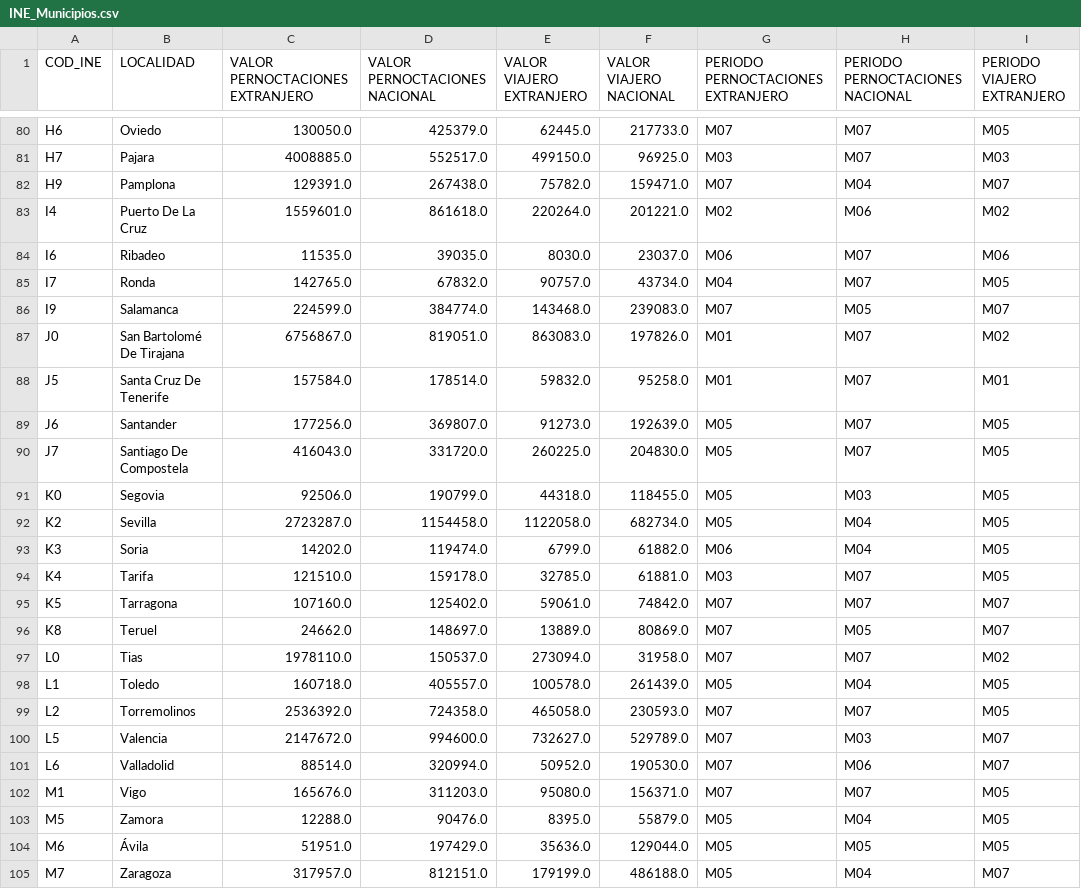
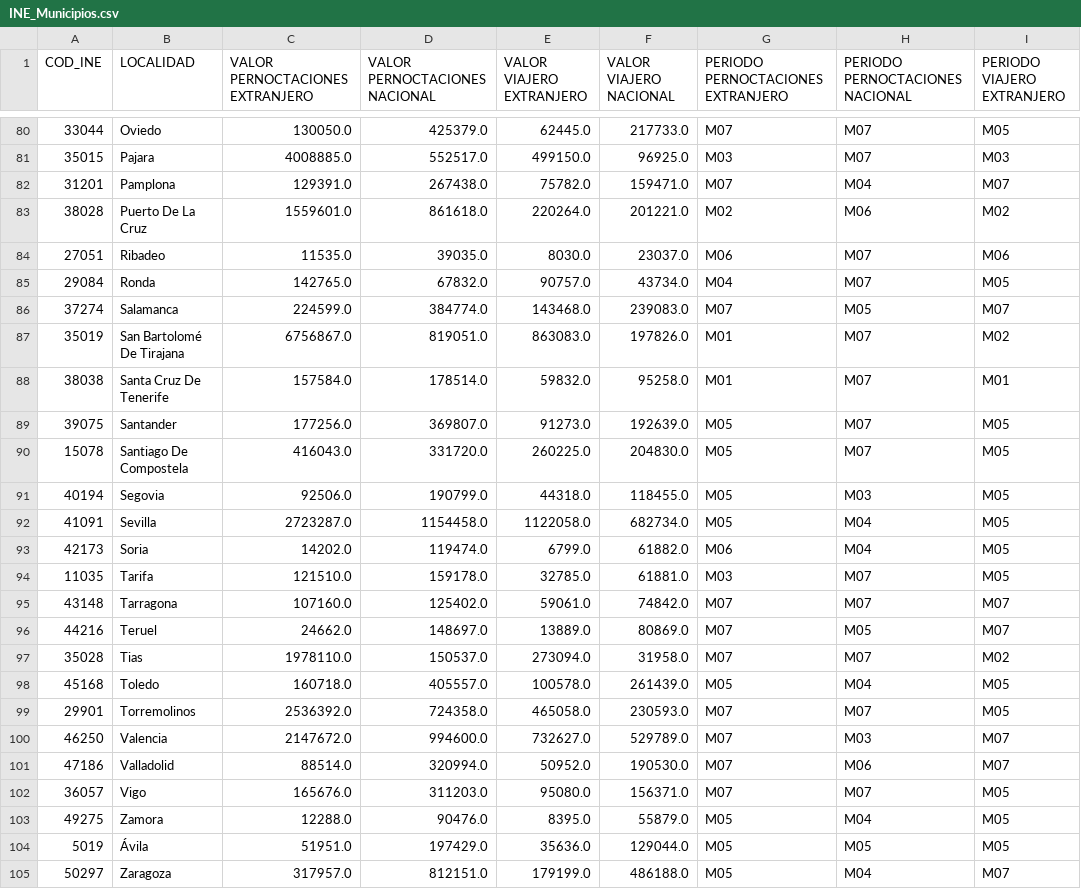
Before and after one commit to manuss05/TUI-AI-DASHBOARD-TFM, a CSV file: Datos procesados/INE_Municipios.csv, drawn as a sheet; only a part is shown, gaps mark what is left out; the diff covers the shown part only; the diff names each change by its address in the sheet, - before the commit and + after, or states it on an @@ line.

```diff
--- a/Datos procesados/INE_Municipios.csv
+++ b/Datos procesados/INE_Municipios.csv
-A80 (COD_INE): H6
+A80 (COD_INE): 33044
-A81 (COD_INE): H7
+A81 (COD_INE): 35015
-A82 (COD_INE): H9
+A82 (COD_INE): 31201
-A83 (COD_INE): I4
+A83 (COD_INE): 38028
-A84 (COD_INE): I6
+A84 (COD_INE): 27051
-A85 (COD_INE): I7
+A85 (COD_INE): 29084
-A86 (COD_INE): I9
+A86 (COD_INE): 37274
-A87 (COD_INE): J0
+A87 (COD_INE): 35019
-A88 (COD_INE): J5
+A88 (COD_INE): 38038
-A89 (COD_INE): J6
+A89 (COD_INE): 39075
-A90 (COD_INE): J7
+A90 (COD_INE): 15078
-A91 (COD_INE): K0
+A91 (COD_INE): 40194
-A92 (COD_INE): K2
+A92 (COD_INE): 41091
-A93 (COD_INE): K3
+A93 (COD_INE): 42173
-A94 (COD_INE): K4
+A94 (COD_INE): 11035
-A95 (COD_INE): K5
+A95 (COD_INE): 43148
-A96 (COD_INE): K8
+A96 (COD_INE): 44216
-A97 (COD_INE): L0
+A97 (COD_INE): 35028
-A98 (COD_INE): L1
+A98 (COD_INE): 45168
-A99 (COD_INE): L2
+A99 (COD_INE): 29901
-A100 (COD_INE): L5
+A100 (COD_INE): 46250
-A101 (COD_INE): L6
+A101 (COD_INE): 47186
-A102 (COD_INE): M1
+A102 (COD_INE): 36057
-A103 (COD_INE): M5
+A103 (COD_INE): 49275
-A104 (COD_INE): M6
+A104 (COD_INE): 5019
-A105 (COD_INE): M7
+A105 (COD_INE): 50297
```
Also changed, not shown: 68 edited cells elsewhere in this file, Datos procesados/INE_Provincias_Pernoctaciones.csv, Datos procesados/MunicipiosData.csv, 4 other files.
